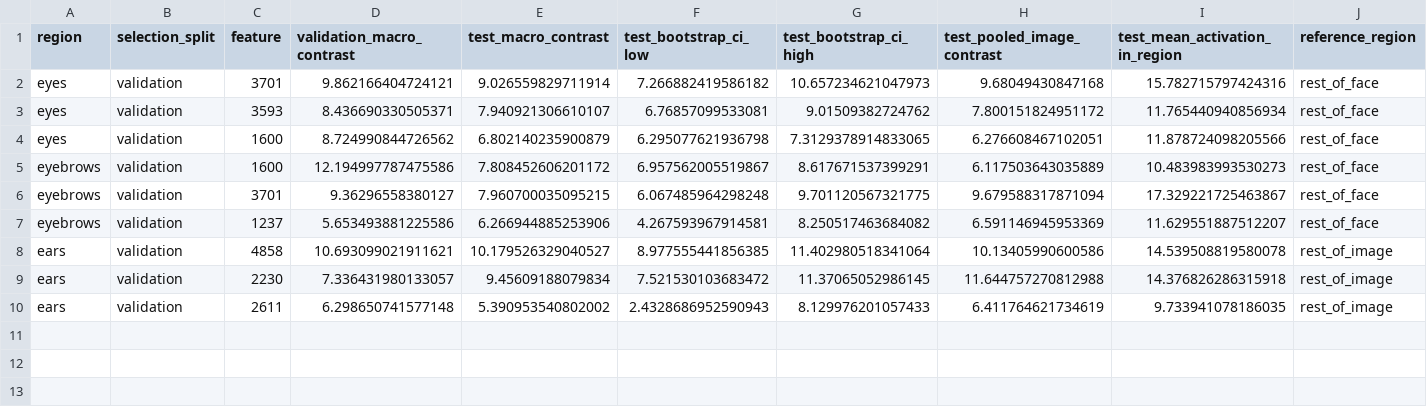
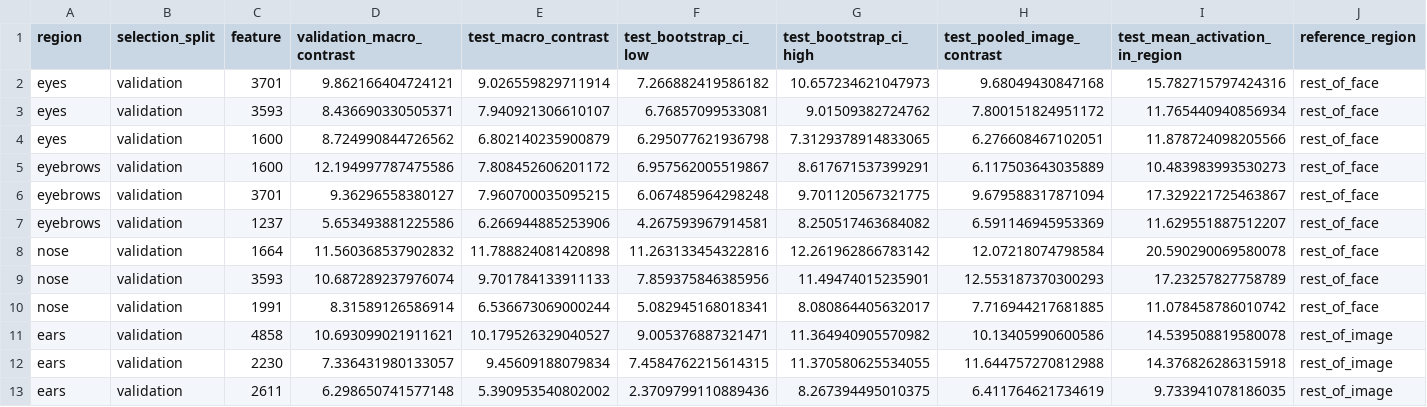
Before and after one commit to ele906/debiasing, a CSV file: sae-training/runs/eye_sae_001/part_feature_validation/heldout_feature_validation.csv, drawn as a sheet; only a part is shown; addresses are those after the commit; rows hold the shown columns only; the diff names each change by its address in the sheet, - before the commit and + after, or states it on an @@ line.

Commit message:
Validate nose features and prepare unbiased C2C run

```diff
--- a/sae-training/runs/eye_sae_001/part_feature_validation/heldout_feature_validation.csv
+++ b/sae-training/runs/eye_sae_001/part_feature_validation/heldout_feature_validation.csv
+row 8: nose | validation | 1664 | 11.560368537902832 | 11.788824081420898 | 11.263133454322816 | 12.261962866783142 | 12.07218074798584 | 20.590290069580078 | rest_of_face
+row 9: nose | validation | 3593 | 10.687289237976074 | 9.701784133911133 | 7.859375846385956 | 11.49474015235901 | 12.553187370300293 | 17.23257827758789 | rest_of_face
+row 10: nose | validation | 1991 | 8.31589126586914 | 6.536673069000244 | 5.082945168018341 | 8.080864405632017 | 7.716944217681885 | 11.078458786010742 | rest_of_face
-F11 (test_bootstrap_ci_low): 8.977555441856385
+F11 (test_bootstrap_ci_low): 9.005376887321471
-G11 (test_bootstrap_ci_high): 11.402980518341064
+G11 (test_bootstrap_ci_high): 11.364940905570982
-F12 (test_bootstrap_ci_low): 7.521530103683472
+F12 (test_bootstrap_ci_low): 7.4584762215614315
-G12 (test_bootstrap_ci_high): 11.37065052986145
+G12 (test_bootstrap_ci_high): 11.370580625534055
-F13 (test_bootstrap_ci_low): 2.4328686952590943
+F13 (test_bootstrap_ci_low): 2.3709799110889436
-G13 (test_bootstrap_ci_high): 8.129976201057433
+G13 (test_bootstrap_ci_high): 8.267394495010375
```
Also changed, not shown: 8 other files.
